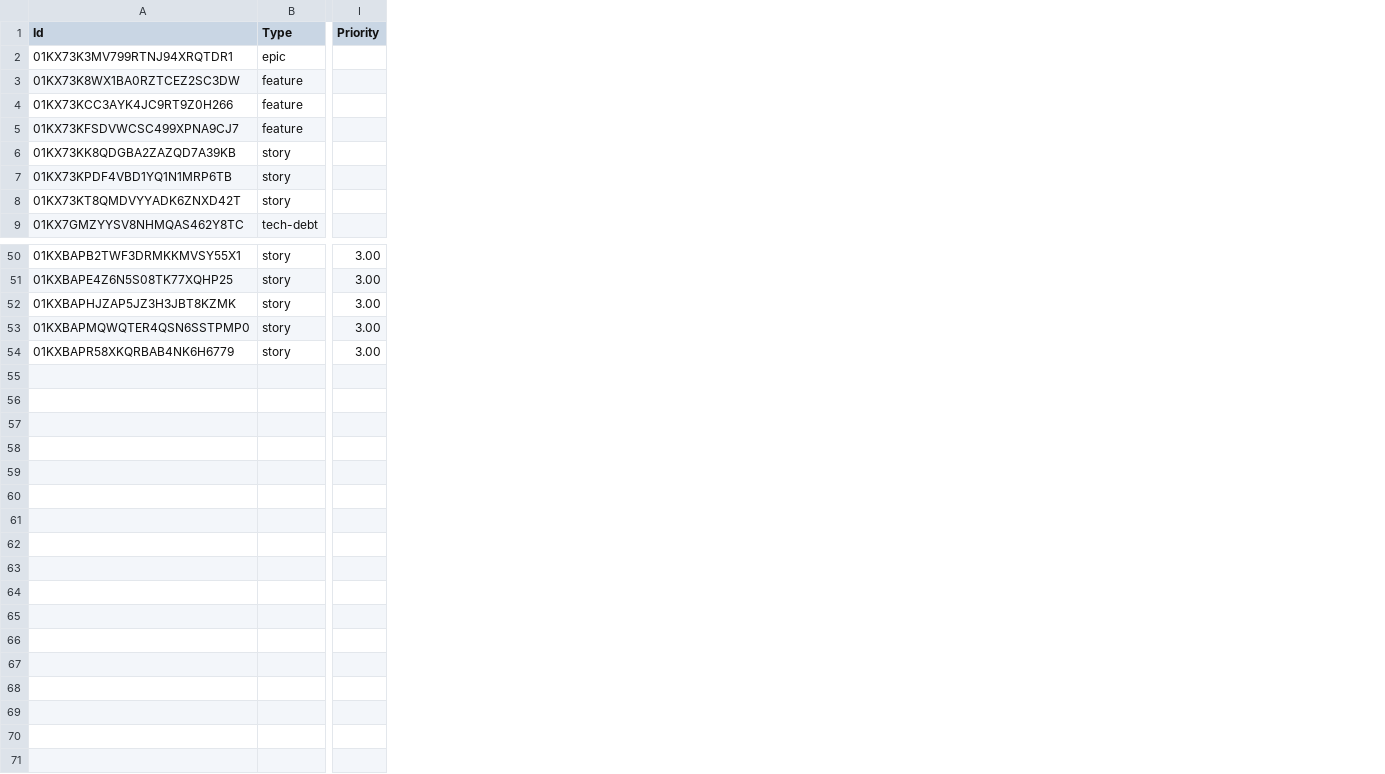
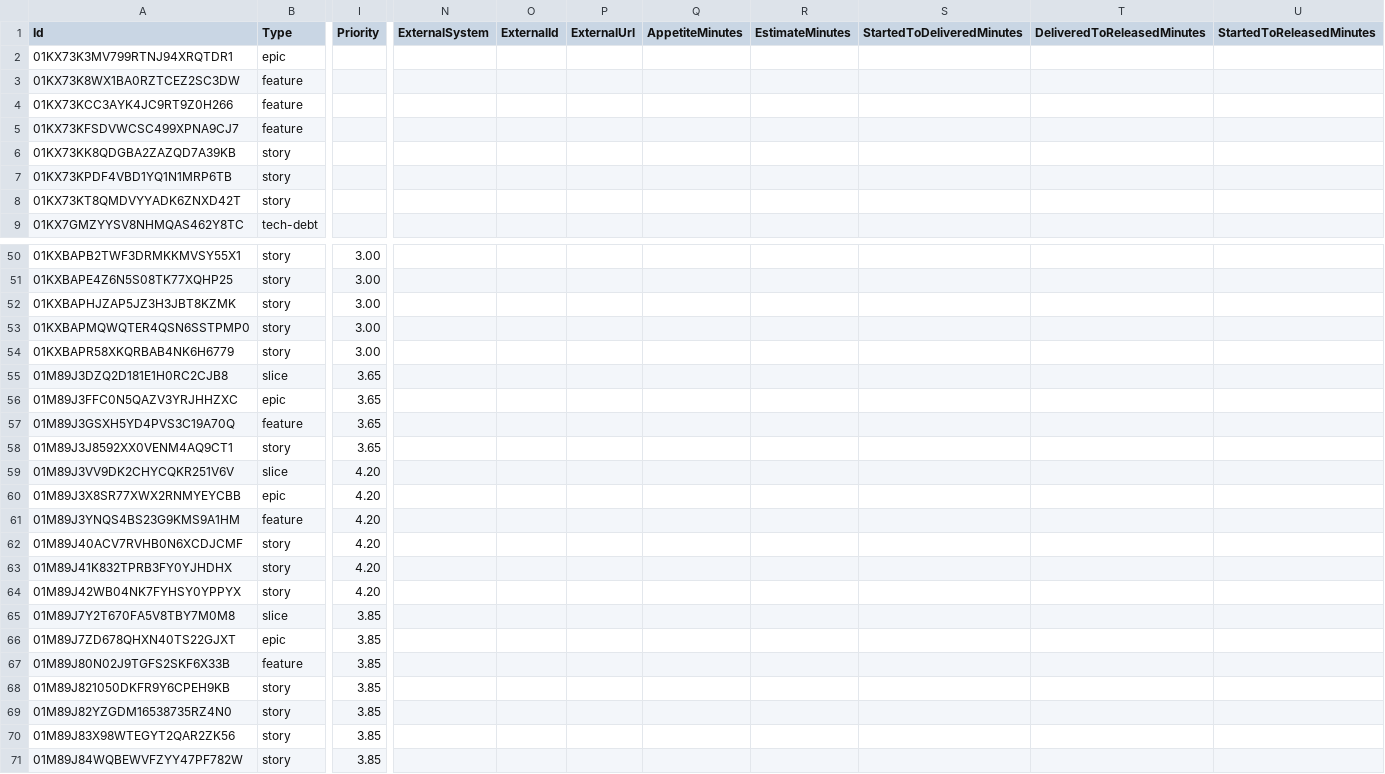
Before and after one commit to DecoupledLogic/traceyield, a CSV file: roadmap.csv, drawn as a sheet; only a part is shown, gaps mark what is left out; rows hold the shown columns only; the diff names each change by its address in the sheet, - before the commit and + after, or states it on an @@ line.

```diff
--- a/roadmap.csv
+++ b/roadmap.csv
+column N (ExternalSystem), empty
+column O (ExternalId), empty
+column P (ExternalUrl), empty
+column Q (AppetiteMinutes), empty
+column R (EstimateMinutes), empty
+column S (StartedToDeliveredMinutes), empty
+column T (DeliveredToReleasedMinutes), empty
+column U (StartedToReleasedMinutes), empty
+row 55: 01M89J3DZQ2D181E1H0RC2CJB8 | slice | 3.65
+row 56: 01M89J3FFC0N5QAZV3YRJHHZXC | epic | 3.65
+row 57: 01M89J3GSXH5YD4PVS3C19A70Q | feature | 3.65
+row 58: 01M89J3J8592XX0VENM4AQ9CT1 | story | 3.65
+row 59: 01M89J3VV9DK2CHYCQKR251V6V | slice | 4.20
+row 60: 01M89J3X8SR77XWX2RNMYEYCBB | epic | 4.20
+row 61: 01M89J3YNQS4BS23G9KMS9A1HM | feature | 4.20
+row 62: 01M89J40ACV7RVHB0N6XCDJCMF | story | 4.20
+row 63: 01M89J41K832TPRB3FY0YJHDHX | story | 4.20
+row 64: 01M89J42WB04NK7FYHSY0YPPYX | story | 4.20
+row 65: 01M89J7Y2T670FA5V8TBY7M0M8 | slice | 3.85
+row 66: 01M89J7ZD678QHXN40TS22GJXT | epic | 3.85
+row 67: 01M89J80N02J9TGFS2SKF6X33B | feature | 3.85
+row 68: 01M89J821050DKFR9Y6CPEH9KB | story | 3.85
+row 69: 01M89J82YZGDM16538735RZ4N0 | story | 3.85
+row 70: 01M89J83X98WTEGYT2QAR2ZK56 | story | 3.85
+row 71: 01M89J84WQBEWVFZYY47PF782W | story | 3.85
```
Also changed, not shown: 17 other files.
